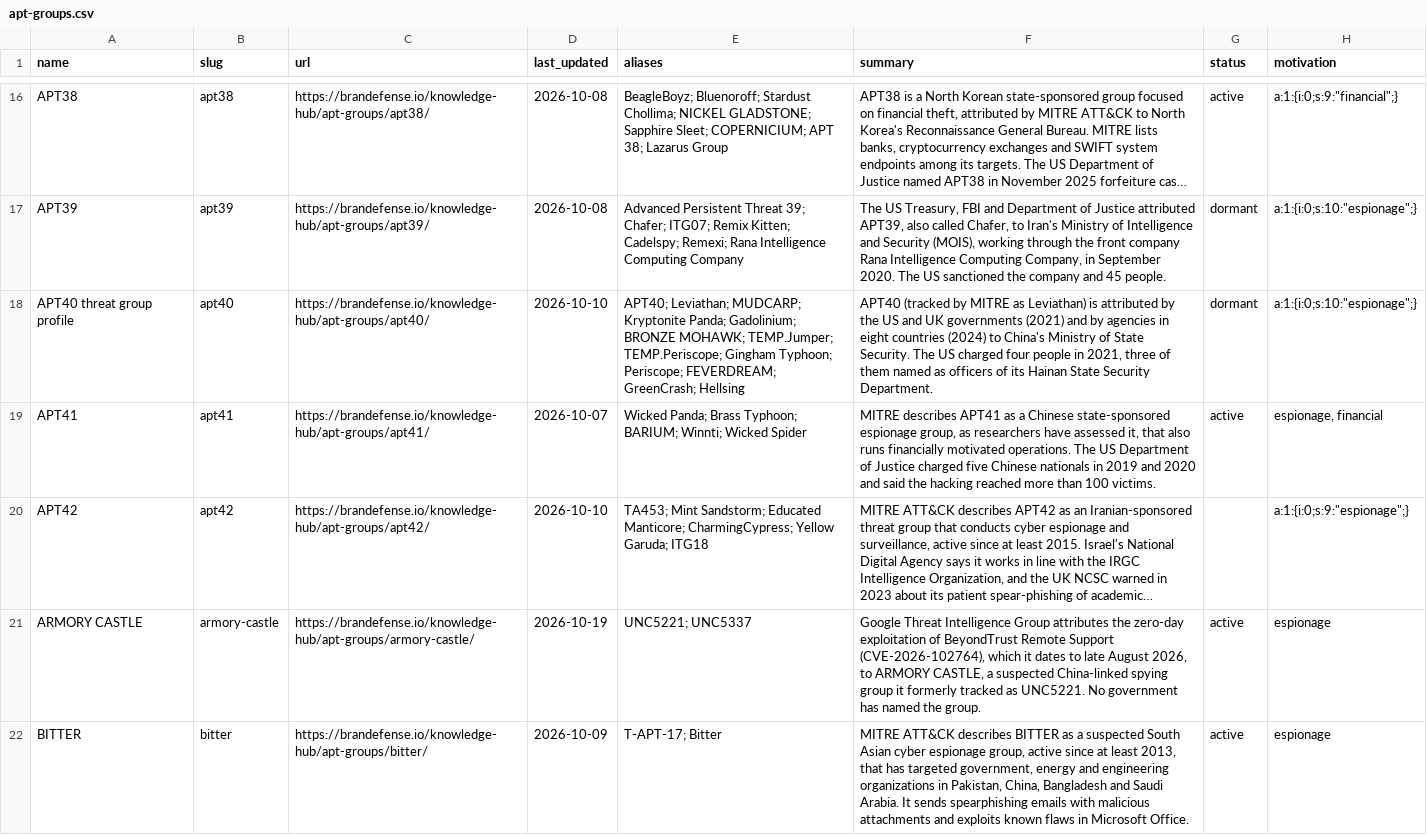
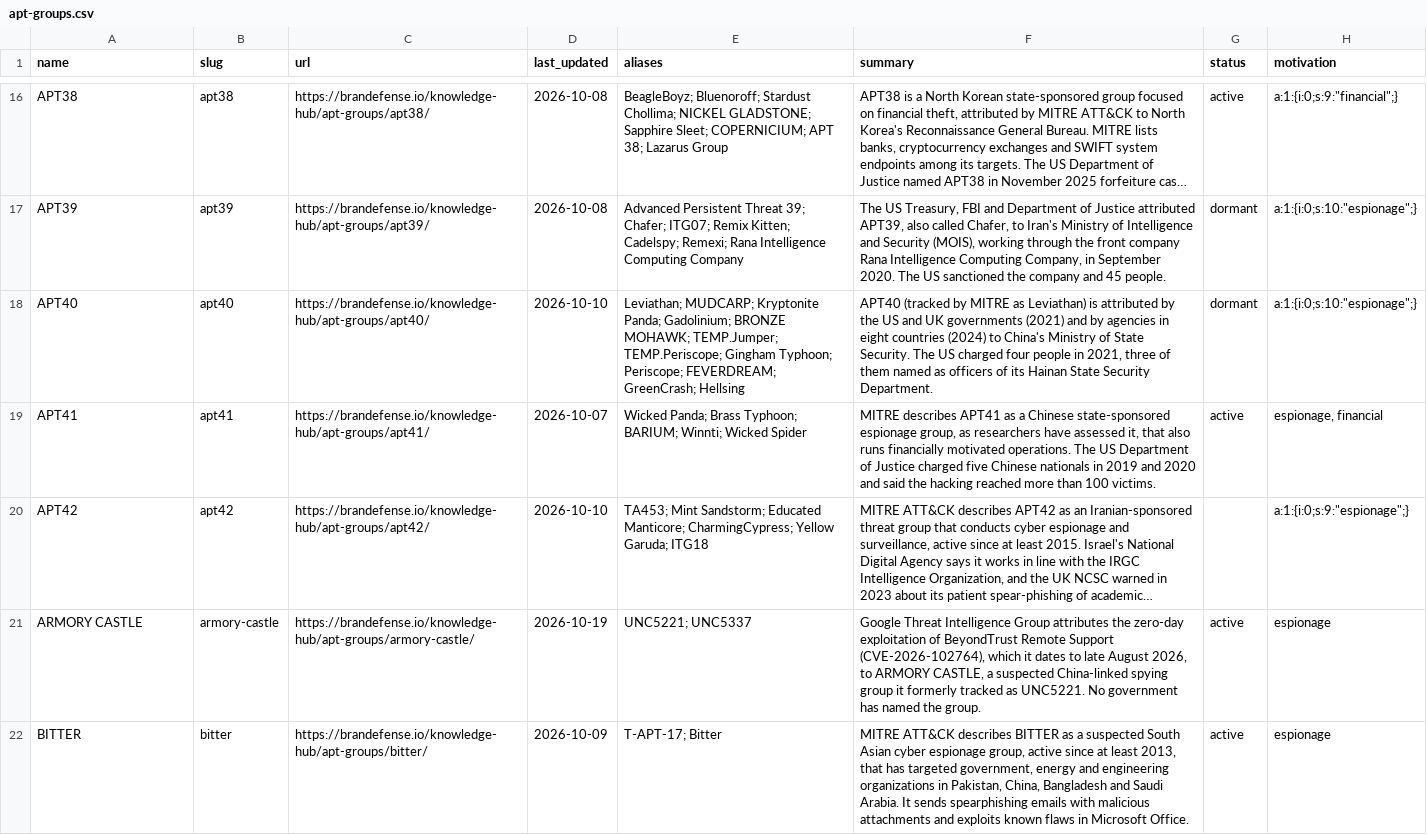
Before and after one commit to BRANDEFENSE/threat-actor-dataset, a CSV file: data/apt-groups.csv, drawn as a sheet; only a part is shown, gaps mark what is left out; long unchanged cells end in …; the diff covers the shown part only; the diff names each change by its address in the sheet, - before the commit and + after, or states it on an @@ line.

Commit message:
Update dataset: 51 apt groups, 26 ransomware groups, 57 malware, 41 attack techniques (2026-10-23)

```diff
--- a/data/apt-groups.csv
+++ b/data/apt-groups.csv
-A18 (name): APT40 threat group profile
+A18 (name): APT40
-E18 (aliases): APT40; Leviathan; MUDCARP;…
+E18 (aliases): Leviathan; MUDCARP;…
```
Also changed, not shown: 4 edited cells elsewhere in this file, data/malware.csv, data/ransomware-groups.csv, 17 other files.
